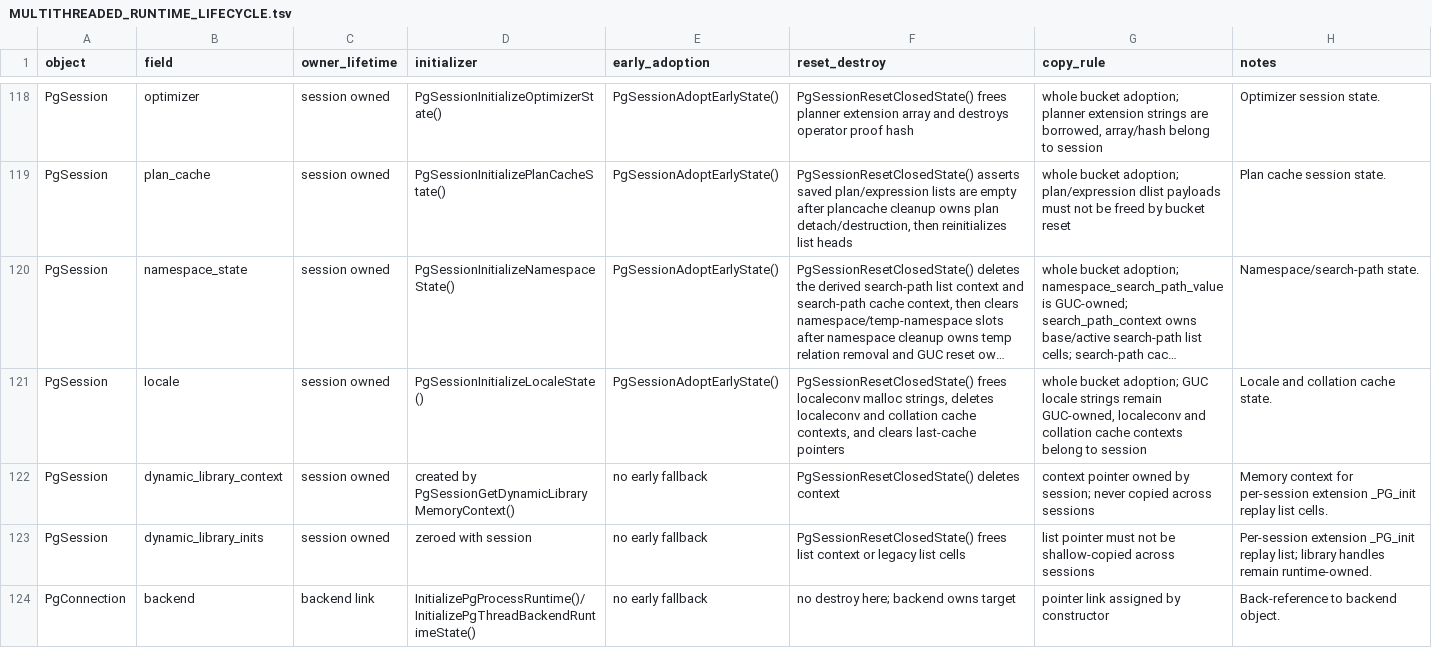
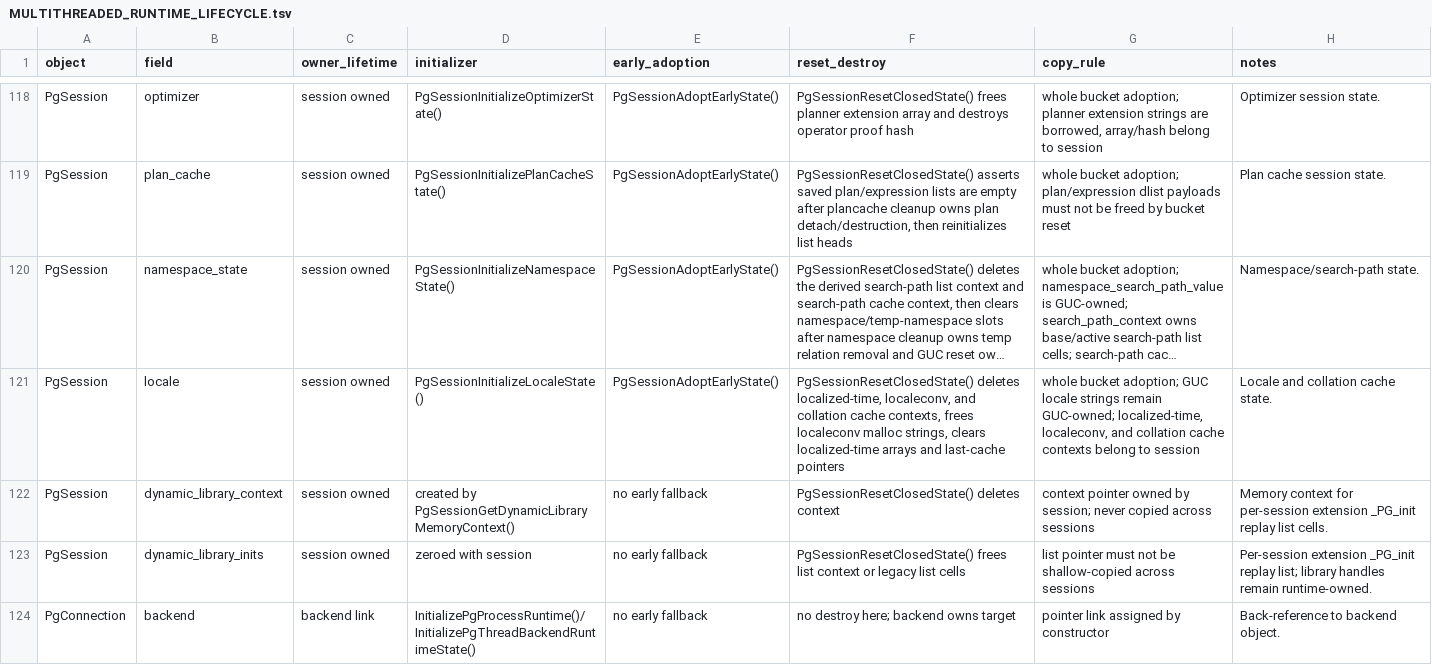
Before and after one commit to gburd/postgres, a TSV file: MULTITHREADED_RUNTIME_LIFECYCLE.tsv, drawn as a sheet; only a part is shown, gaps mark what is left out; long unchanged cells end in …; the diff names each change by its address in the sheet, - before the commit and + after, or states it on an @@ line.

```diff
--- a/MULTITHREADED_RUNTIME_LIFECYCLE.tsv
+++ b/MULTITHREADED_RUNTIME_LIFECYCLE.tsv
-F121 (reset_destroy): PgSessionResetClosedState() frees localeconv malloc strings, deletes localeconv and collation cache contexts, and clears last-cache pointers
+F121 (reset_destroy): PgSessionResetClosedState() deletes localized-time, localeconv, and collation cache contexts, frees localeconv malloc strings, clears localized-time arrays and last-cache pointers
-G121 (copy_rule): …strings remain GUC-owned, localeconv and collation…
+G121 (copy_rule): …strings remain GUC-owned; localized-time, localeconv, and collation…
```
Also changed, not shown: MULTITHREADED_RUNTIME_OWNERS.tsv, 8 other files.
